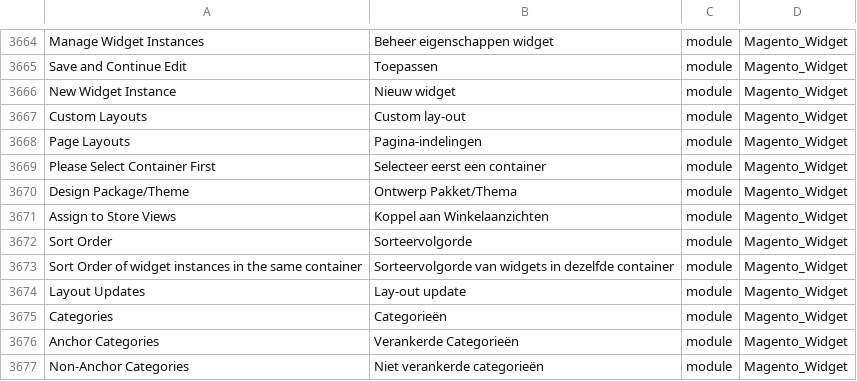
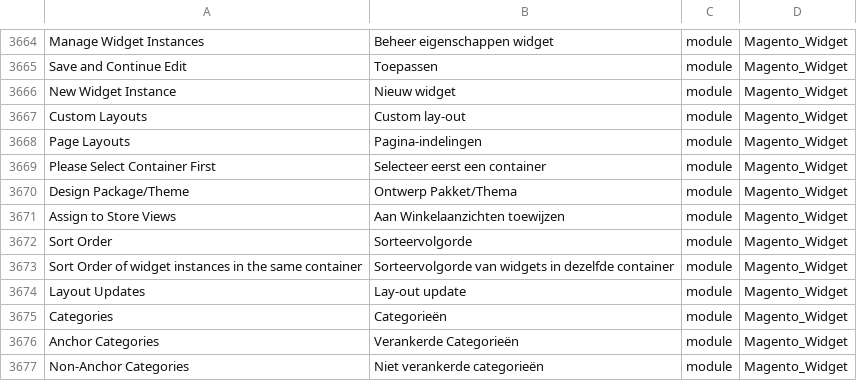
Before and after one commit to rakibabu/language_nl_nl, a CSV file: nl_NL.csv, drawn as a sheet; only a part is shown, gaps mark what is left out; the diff names each change by its address in the sheet, - before the commit and + after, or states it on an @@ line.

Commit message:
Auto translate 16/02/2017 00:00:01

```diff
--- a/nl_NL.csv
+++ b/nl_NL.csv
-B3671: Koppel aan Winkelaanzichten
+B3671: Aan Winkelaanzichten toewijzen
```
